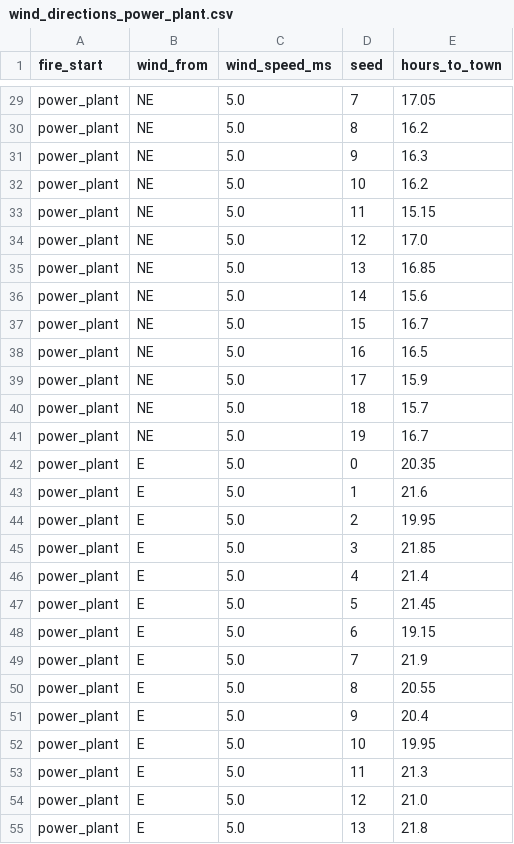
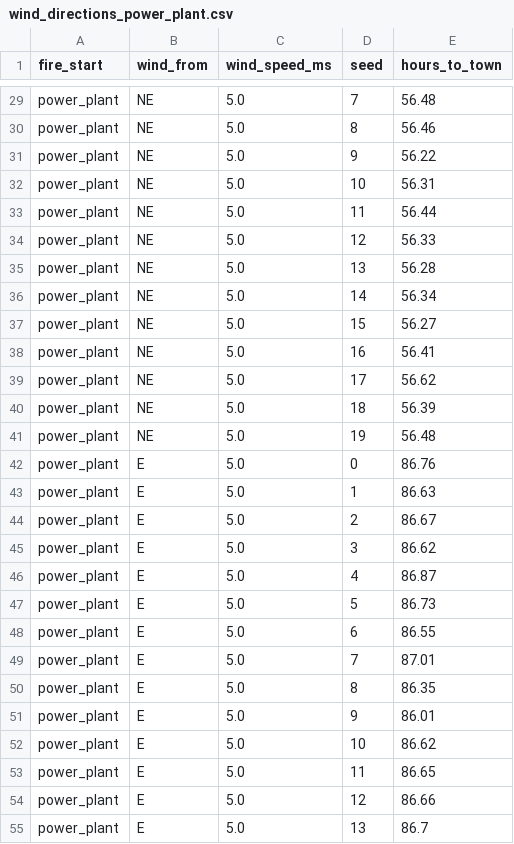
Before and after one commit to lukeradice/Team-23-Bioinspired-Group-Project, a CSV file: experiments/results/wind_directions_power_plant.csv, drawn as a sheet; only a part is shown, gaps mark what is left out; the diff covers the shown part only; the diff names each change by its address in the sheet, - before the commit and + after, or states it on an @@ line.

```diff
--- a/experiments/results/wind_directions_power_plant.csv
+++ b/experiments/results/wind_directions_power_plant.csv
-E29 (hours_to_town): 17.05
+E29 (hours_to_town): 56.48
-E30 (hours_to_town): 16.2
+E30 (hours_to_town): 56.46
-E31 (hours_to_town): 16.3
+E31 (hours_to_town): 56.22
-E32 (hours_to_town): 16.2
+E32 (hours_to_town): 56.31
-E33 (hours_to_town): 15.15
+E33 (hours_to_town): 56.44
-E34 (hours_to_town): 17.0
+E34 (hours_to_town): 56.33
-E35 (hours_to_town): 16.85
+E35 (hours_to_town): 56.28
-E36 (hours_to_town): 15.6
+E36 (hours_to_town): 56.34
-E37 (hours_to_town): 16.7
+E37 (hours_to_town): 56.27
-E38 (hours_to_town): 16.5
+E38 (hours_to_town): 56.41
-E39 (hours_to_town): 15.9
+E39 (hours_to_town): 56.62
-E40 (hours_to_town): 15.7
+E40 (hours_to_town): 56.39
-E41 (hours_to_town): 16.7
+E41 (hours_to_town): 56.48
-E42 (hours_to_town): 20.35
+E42 (hours_to_town): 86.76
-E43 (hours_to_town): 21.6
+E43 (hours_to_town): 86.63
-E44 (hours_to_town): 19.95
+E44 (hours_to_town): 86.67
-E45 (hours_to_town): 21.85
+E45 (hours_to_town): 86.62
-E46 (hours_to_town): 21.4
+E46 (hours_to_town): 86.87
-E47 (hours_to_town): 21.45
+E47 (hours_to_town): 86.73
-E48 (hours_to_town): 19.15
+E48 (hours_to_town): 86.55
-E49 (hours_to_town): 21.9
+E49 (hours_to_town): 87.01
-E50 (hours_to_town): 20.55
+E50 (hours_to_town): 86.35
-E51 (hours_to_town): 20.4
+E51 (hours_to_town): 86.01
-E52 (hours_to_town): 19.95
+E52 (hours_to_town): 86.62
-E53 (hours_to_town): 21.3
+E53 (hours_to_town): 86.65
-E54 (hours_to_town): 21.0
+E54 (hours_to_town): 86.66
-E55 (hours_to_town): 21.8
+E55 (hours_to_town): 86.7
```
Also changed, not shown: 153 edited cells elsewhere in this file, experiments/results/wind_directions_incinerator.csv, 4 other files.
